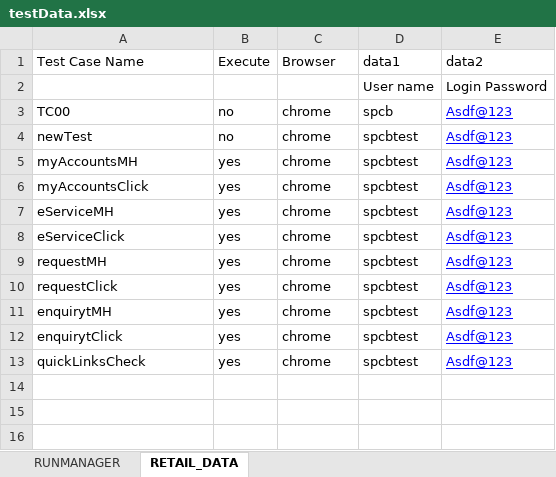
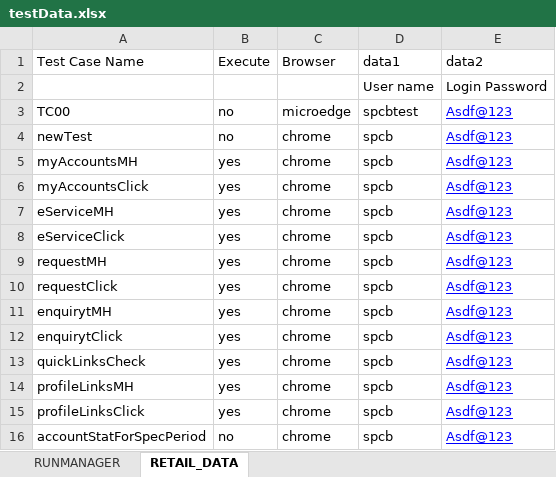
Before and after one commit to ikiran001/com.INB_Automation, an Excel workbook: INB_Auotomation/target/test-classes/excel/testData.xlsx, sheet RETAIL_DATA, drawn as a sheet; values as stored, in another font and other column widths than the file's, no borders; the diff names each change by its address in the sheet, - before the commit and + after, or states it on an @@ line.

```diff
--- a/INB_Auotomation/target/test-classes/excel/testData.xlsx (sheet RETAIL_DATA)
+++ b/INB_Auotomation/target/test-classes/excel/testData.xlsx (sheet RETAIL_DATA)
-C3 (Browser): chrome
+C3 (Browser): microedge
-D3 (data1): spcb
+D3 (data1): spcbtest
-D4:D13 (data1): spcbtest
+D4:D13 (data1): spcb
+row 14: profileLinksMH | yes | chrome | spcb | Asdf@123
+row 15: profileLinksClick | yes | chrome | spcb | Asdf@123
+row 16: accountStatForSpecPeriod | no | chrome | spcb | Asdf@123
```
Also changed, not shown: sheet RUNMANAGER, 46 other files.
